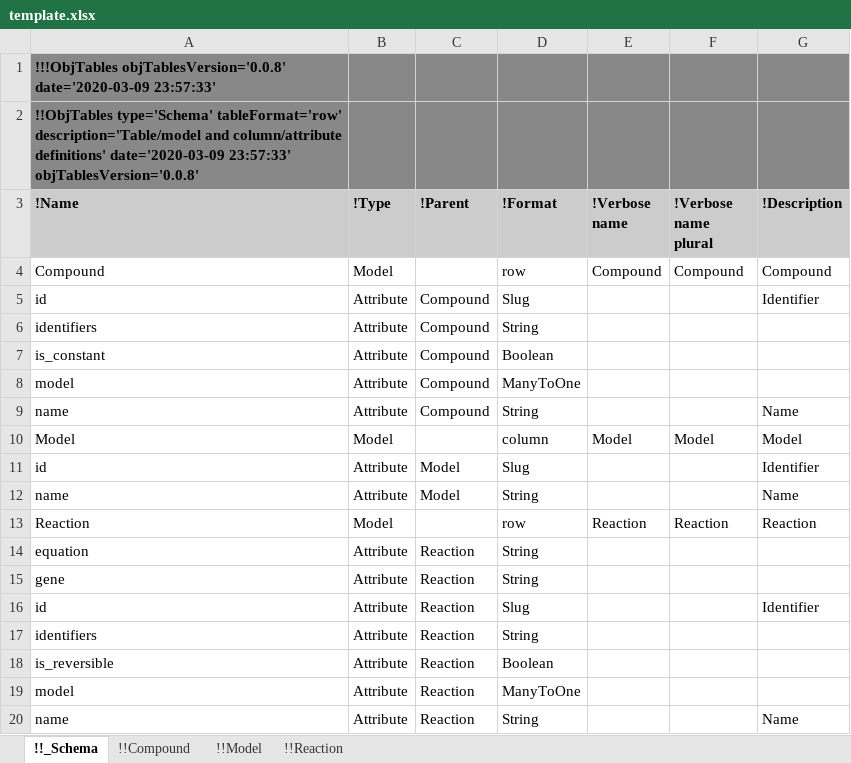
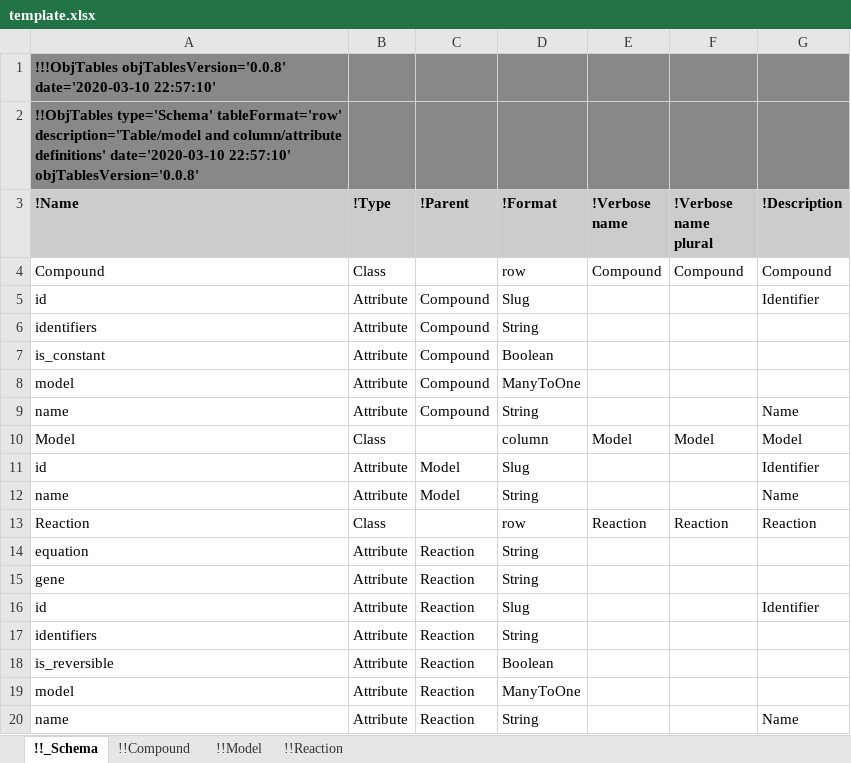
Before and after one commit to KarrLab/obj_tables, an Excel workbook: examples/biochemical_models/template.xlsx, sheet !!_Schema, drawn as a sheet; values as stored, in another font and other column widths than the file's, no borders; the diff names each change by its address in the sheet, - before the commit and + after, or states it on an @@ line.

```diff
--- a/examples/biochemical_models/template.xlsx (sheet !!_Schema)
+++ b/examples/biochemical_models/template.xlsx (sheet !!_Schema)
-A1 (!Name): !!!ObjTables objTablesVersion='0.0.8' date='2020-03-09 23:57:33'
+A1 (!Name): !!!ObjTables objTablesVersion='0.0.8' date='2020-03-10 22:57:10'
-A2 (!Name): …column/attribute definitions' date='2020-03-09 23:57:33' objTablesVersion='0.0.8'
+A2 (!Name): …column/attribute definitions' date='2020-03-10 22:57:10' objTablesVersion='0.0.8'
-B4 (!Type): Model
+B4 (!Type): Class
-B10 (!Type): Model
+B10 (!Type): Class
-B13 (!Type): Model
+B13 (!Type): Class
```
Also changed, not shown: sheet !!Model, sheet !!Compound, sheet !!Reaction, examples/biochemical_models/data.xlsx, 19 other files.
